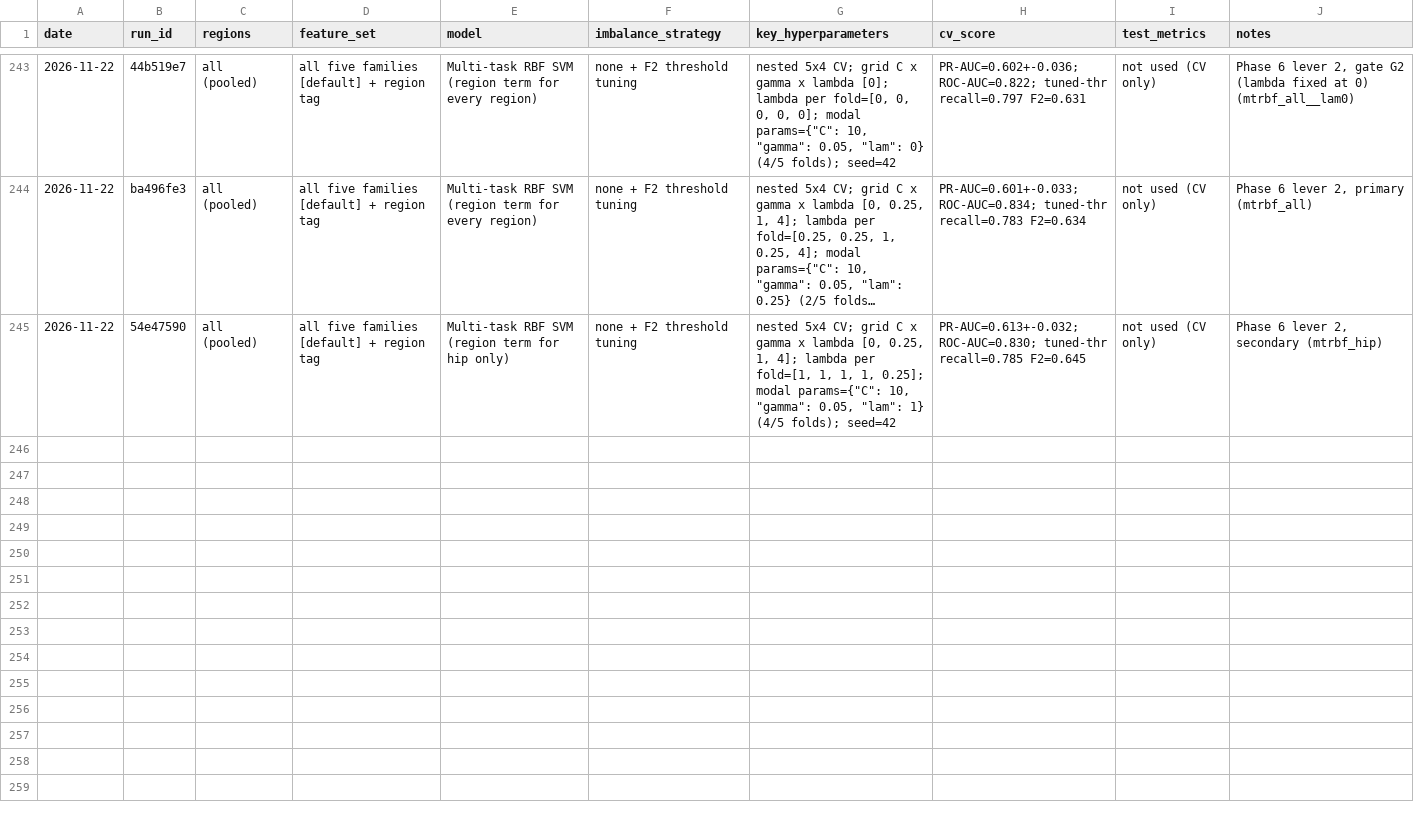
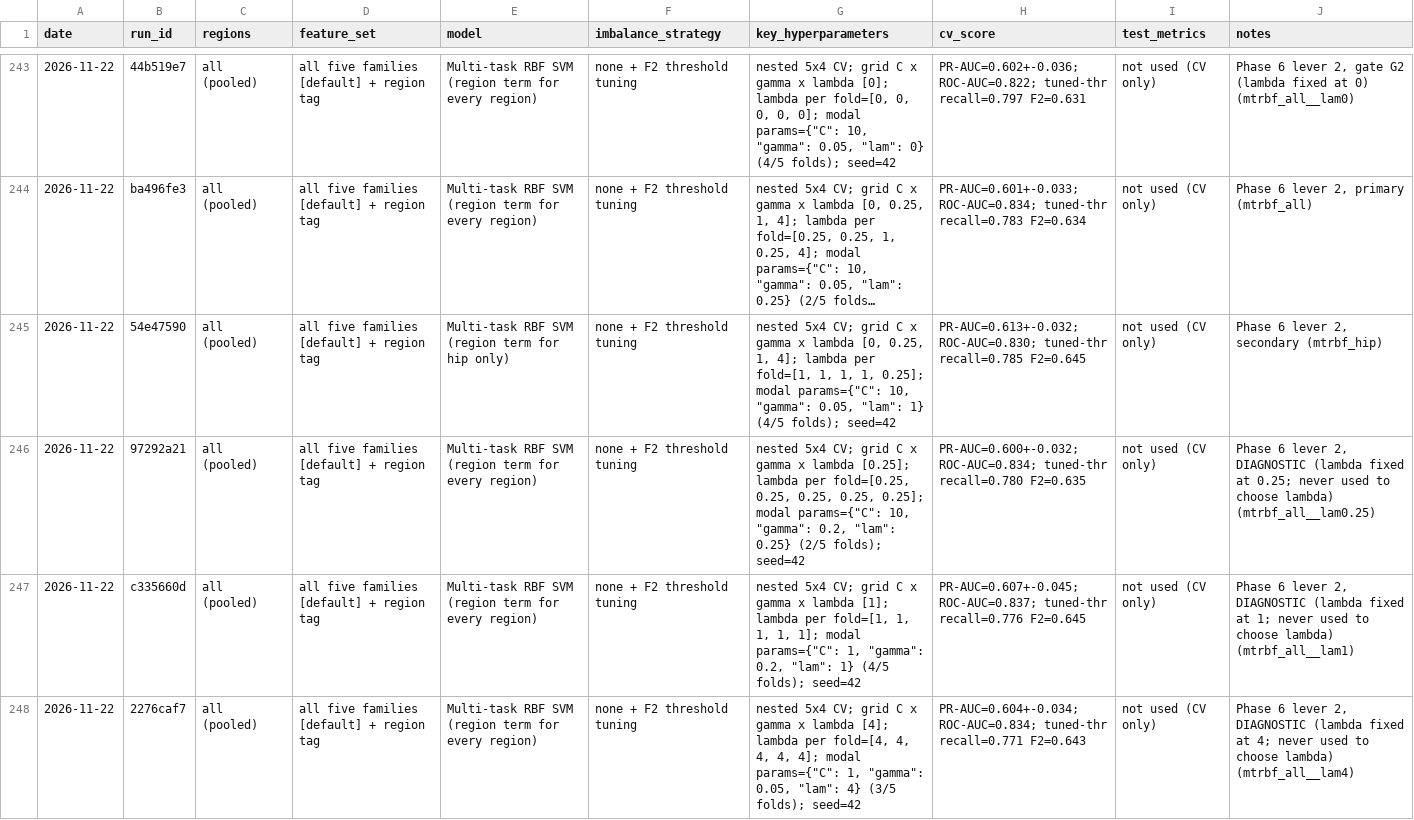
Before and after one commit to rudaina6/bone-fracture-detection, a CSV file: results/experiment_log.csv, drawn as a sheet; only a part is shown, gaps mark what is left out; long unchanged cells end in ….

```diff
--- a/results/experiment_log.csv
+++ b/results/experiment_log.csv
@@ -245 +245,4 @@ date,run_id,regions,feature_set,model,imbalance_strategy,key_hyperparameters,cv_
 2026-11-22,54e47590,all (pooled),all five families [default] + region tag,Multi-task RBF SVM (region term for hip only),none + F2 threshold tuning,"nested 5x4 CV; grid C x gamma x lambda [0, 0.25, 1, 4]; lambda per fold=[1, 1, 1, 1, 0.25]; modal params={""C"": 10, ""gamma"": 0.05, ""lam"": 1} (4/5 folds); seed=42",PR-AUC=0.613+-0.032; ROC-AUC=0.830; tuned-thr recall=0.785 F2=0.645,not used (CV only),"Phase 6 lever 2, secondary (mtrbf_hip)"
+2026-11-22,97292a21,all (pooled),all five families [default] + region tag,Multi-task RBF SVM (region term for every region),none + F2 threshold tuning,"nested 5x4 CV; grid C x gamma x lambda [0.25]; lambda per fold=[0.25, 0.25, 0.25, 0.25, 0.25]; modal params={""C"": 10, ""gamma"": 0.2, ""lam"": 0.25} (2/5 folds); seed=42",PR-AUC=0.600+-0.032; ROC-AUC=0.834; tuned-thr recall=0.780 F2=0.635,not used (CV only),"Phase 6 lever 2, DIAGNOSTIC (lambda fixed at 0.25; never used to choose lambda) (mtrbf_all__lam0.25)"
+2026-11-22,c335660d,all (pooled),all five families [default] + region tag,Multi-task RBF SVM (region term for every region),none + F2 threshold tuning,"nested 5x4 CV; grid C x gamma x lambda [1]; lambda per fold=[1, 1, 1, 1, 1]; modal params={""C"": 1, ""gamma"": 0.2, ""lam"": 1} (4/5 folds); seed=42",PR-AUC=0.607+-0.045; ROC-AUC=0.837; tuned-thr recall=0.776 F2=0.645,not used (CV only),"Phase 6 lever 2, DIAGNOSTIC (lambda fixed at 1; never used to choose lambda) (mtrbf_all__lam1)"
+2026-11-22,2276caf7,all (pooled),all five families [default] + region tag,Multi-task RBF SVM (region term for every region),none + F2 threshold tuning,"nested 5x4 CV; grid C x gamma x lambda [4]; lambda per fold=[4, 4, 4, 4, 4]; modal params={""C"": 1, ""gamma"": 0.05, ""lam"": 4} (3/5 folds); seed=42",PR-AUC=0.604+-0.034; ROC-AUC=0.834; tuned-thr recall=0.771 F2=0.643,not used (CV only),"Phase 6 lever 2, DIAGNOSTIC (lambda fixed at 4; never used to choose lambda) (mtrbf_all__lam4)"
```
Also changed, not shown: 7 other files.
